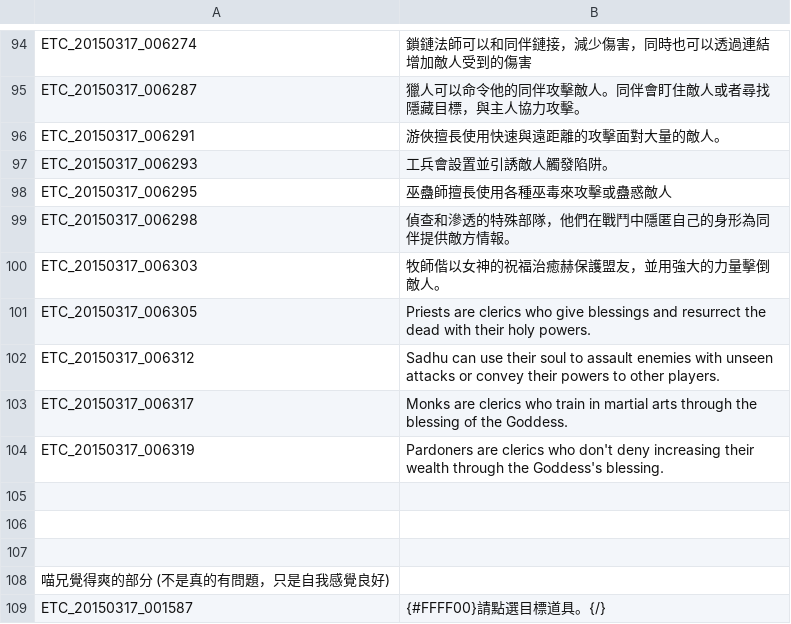
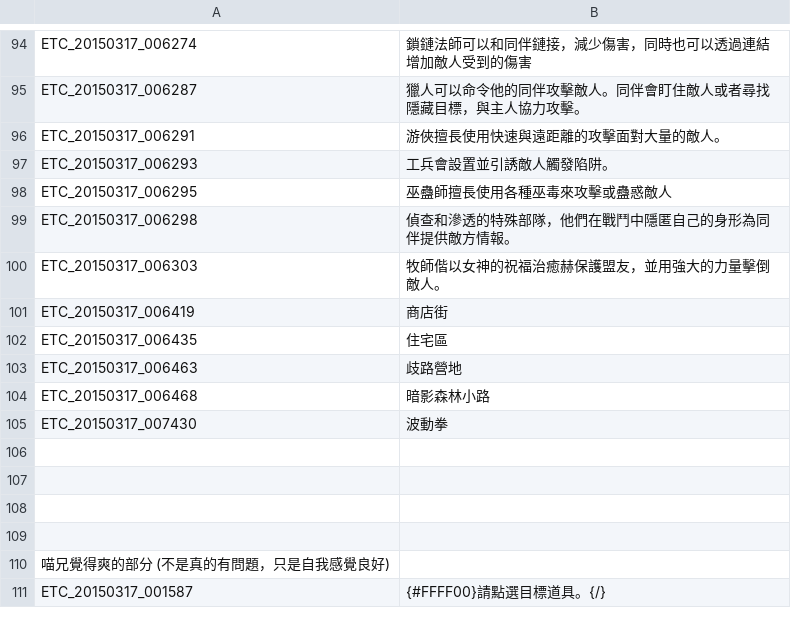
Before and after one commit to Meowurs/TreeOfSaviorChineseTraditional, a TSV file: ETC_檢錯表.tsv, drawn as a sheet; only a part is shown, gaps mark what is left out; the diff covers the shown part only.

```diff
--- a/ETC_檢錯表.tsv
+++ b/ETC_檢錯表.tsv
@@ -100,6 +100,8 @@ ETC_20150317_006298	偵查和滲透的特殊部隊，他們在戰鬥中隱匿自
 ETC_20150317_006303	牧師偕以女神的祝福治癒赫保護盟友，並用強大的力量擊倒敵人。
-ETC_20150317_006305	Priests are clerics who give blessings and resurrect the dead with their holy powers.
-ETC_20150317_006312	Sadhu can use their soul to assault enemies with unseen attacks or convey their powers to other players.
-ETC_20150317_006317	Monks are clerics who train in martial arts through the blessing of the Goddess.
-ETC_20150317_006319	Pardoners are clerics who don't deny increasing their wealth through the Goddess's blessing.
+ETC_20150317_006419	商店街
+ETC_20150317_006435	住宅區
+ETC_20150317_006463	歧路營地
+ETC_20150317_006468	暗影森林小路
+ETC_20150317_007430	波動拳
+
 
```
Also changed, not shown: 43 added rows elsewhere in this file, ETC.tsv.
